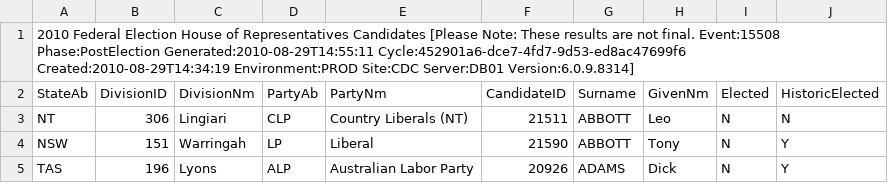
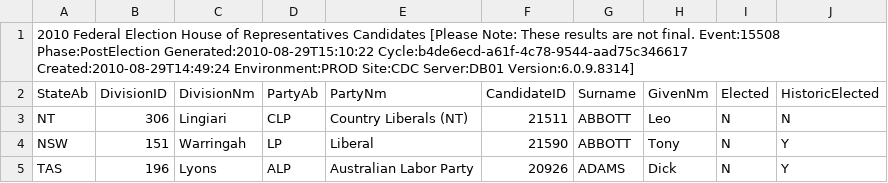
Before and after one commit to d1b/AustralianFederalElection2010CSV, a CSV file: HouseCandidatesDownload-15508.csv, drawn as a sheet; only a part is shown.

```diff
--- a/HouseCandidatesDownload-15508.csv
+++ b/HouseCandidatesDownload-15508.csv
@@ -1,2 +1,2 @@
-2010 Federal Election House of Representatives Candidates [Please Note: These results are not final. Event:15508 Phase:PostElection Generated:2010-08-29T14:55:11 Cycle:452901a6-dce7-4fd7-9d53-ed8ac47699f6 Created:2010-08-29T14:34:19 Environment:PROD Site:CDC Server:DB01 Version:6.0.9.8314]
+2010 Federal Election House of Representatives Candidates [Please Note: These results are not final. Event:15508 Phase:PostElection Generated:2010-08-29T15:10:22 Cycle:b4de6ecd-a61f-4c78-9544-aad75c346617 Created:2010-08-29T14:49:24 Environment:PROD Site:CDC Server:DB01 Version:6.0.9.8314]
 StateAb,DivisionID,DivisionNm,PartyAb,PartyNm,CandidateID,Surname,GivenNm,Elected,HistoricElected
```
Also changed, not shown: HouseDopByDivisionDownload-15508.csv, HouseFirstPrefsByCandidateByVoteTypeDownload-15508.csv, 53 other files.
